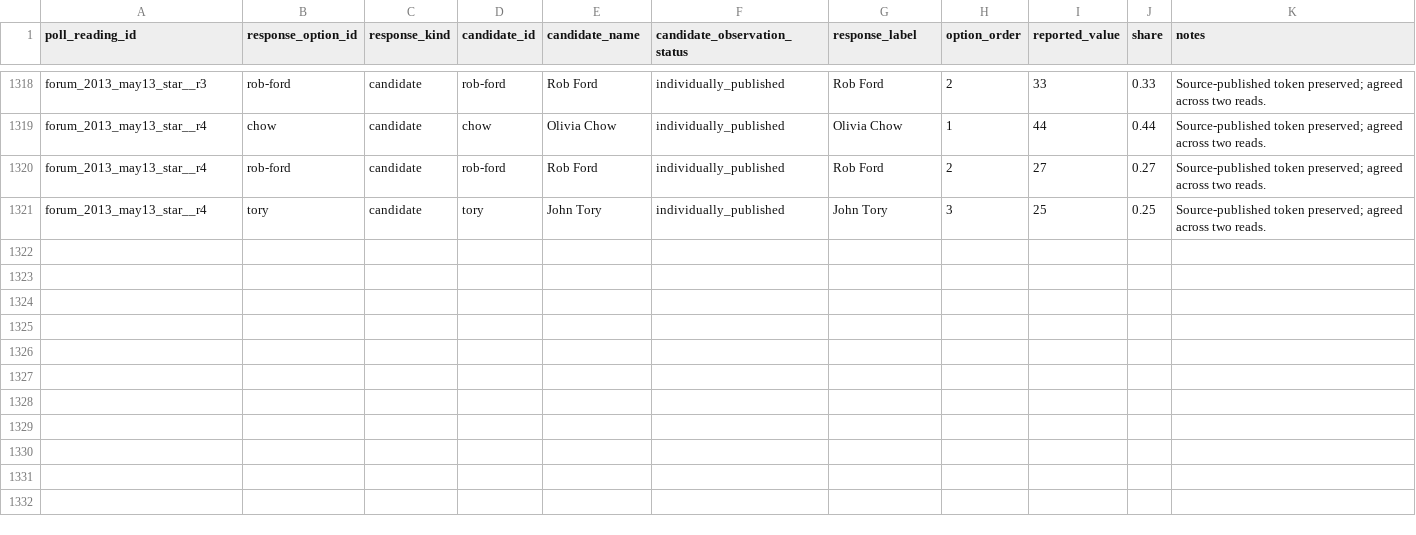
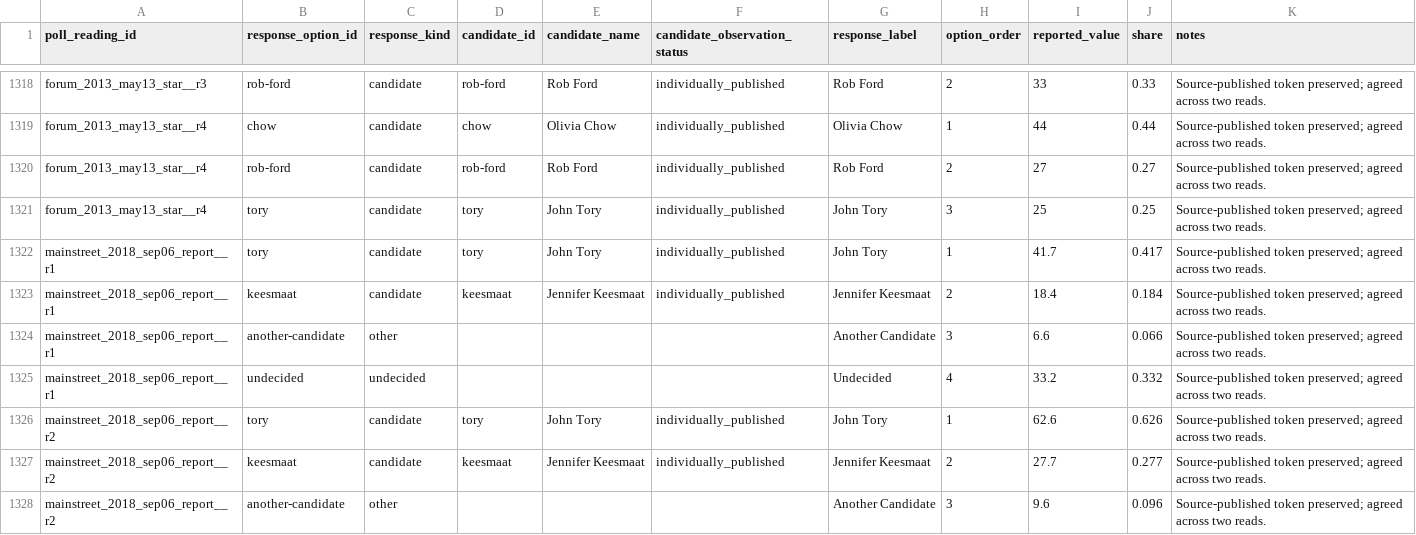
Before and after one commit to alexwolson/toronto-election-poll-tracker-data, a CSV file: data/raw/polls/historical_mayoral/poll_responses.csv, drawn as a sheet; only a part is shown, gaps mark what is left out.

```diff
--- a/data/raw/polls/historical_mayoral/poll_responses.csv
+++ b/data/raw/polls/historical_mayoral/poll_responses.csv
@@ -1321 +1321,8 @@ forum_2013_may13_star__r4,rob-ford,candidate,rob-ford,Rob Ford,individually_publ
 forum_2013_may13_star__r4,tory,candidate,tory,John Tory,individually_published,John Tory,3,25,0.25,Source-published token preserved; agreed across two reads.
+mainstreet_2018_sep06_report__r1,tory,candidate,tory,John Tory,individually_published,John Tory,1,41.7,0.417,Source-published token preserved; agreed across two reads.
+mainstreet_2018_sep06_report__r1,keesmaat,candidate,keesmaat,Jennifer Keesmaat,individually_published,Jennifer Keesmaat,2,18.4,0.184,Source-published token preserved; agreed across two reads.
+mainstreet_2018_sep06_report__r1,another-candidate,other,,,,Another Candidate,3,6.6,0.066,Source-published token preserved; agreed across two reads.
+mainstreet_2018_sep06_report__r1,undecided,undecided,,,,Undecided,4,33.2,0.332,Source-published token preserved; agreed across two reads.
+mainstreet_2018_sep06_report__r2,tory,candidate,tory,John Tory,individually_published,John Tory,1,62.6,0.626,Source-published token preserved; agreed across two reads.
+mainstreet_2018_sep06_report__r2,keesmaat,candidate,keesmaat,Jennifer Keesmaat,individually_published,Jennifer Keesmaat,2,27.7,0.277,Source-published token preserved; agreed across two reads.
+mainstreet_2018_sep06_report__r2,another-candidate,other,,,,Another Candidate,3,9.6,0.096,Source-published token preserved; agreed across two reads.
```
Also changed, not shown: data/raw/polls/historical_mayoral/poll_readings.csv, data/raw/polls/historical_mayoral/poll_sample_documents.csv, 6 other files.
